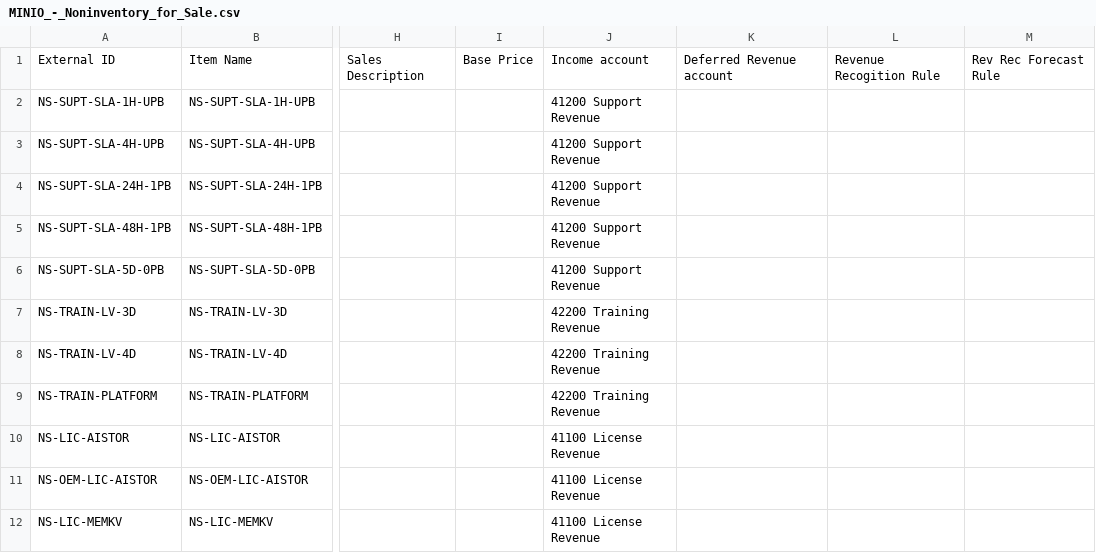
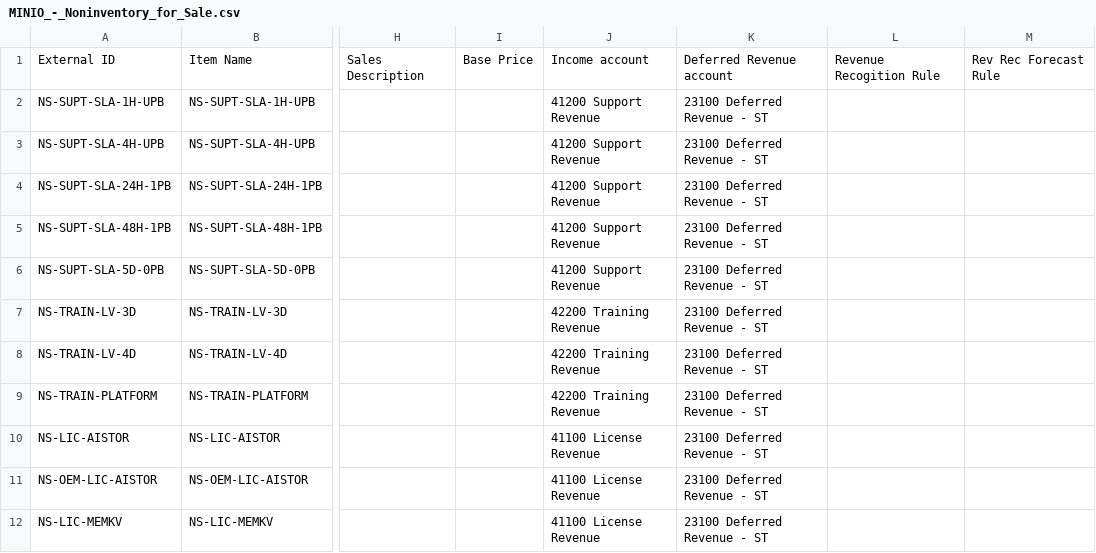
Before and after one commit to anthony-minio/implementations, a CSV file: netsuite/dataload/noninventory-items/MINIO_-_Noninventory_for_Sale.csv, drawn as a sheet; only a part is shown, gaps mark what is left out; the diff names each change by its address in the sheet, - before the commit and + after, or states it on an @@ line.

```diff
--- a/netsuite/dataload/noninventory-items/MINIO_-_Noninventory_for_Sale.csv
+++ b/netsuite/dataload/noninventory-items/MINIO_-_Noninventory_for_Sale.csv
-K2:K12: (empty)
+K2:K12: 23100 Deferred Revenue - ST
```
Also changed, not shown: 8 other files.
